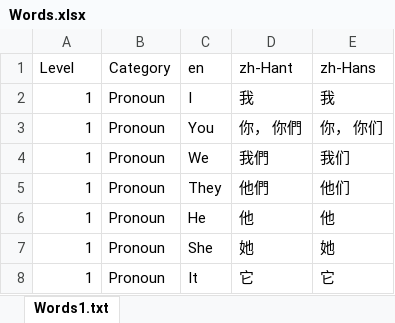
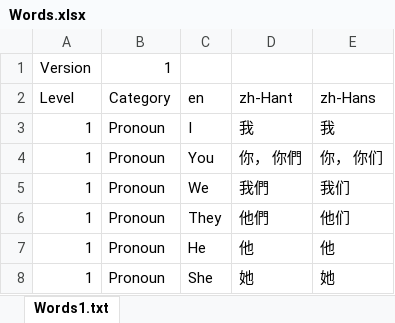
Before and after one commit to i1simpleapp/simpleEnglish, an Excel workbook: Words.xlsx, sheet Words1.txt, drawn as a sheet; only a part is shown; the shorter side is filled out with more unchanged rows; values as stored, in another font and other column widths than the file's, no borders; the diff names each change by its address in the sheet, - before the commit and + after, or states it on an @@ line.

```diff
--- a/Words.xlsx (sheet Words1.txt)
+++ b/Words.xlsx (sheet Words1.txt)
+row 1: Version | 1
```
Also changed, not shown: 1 other file.
